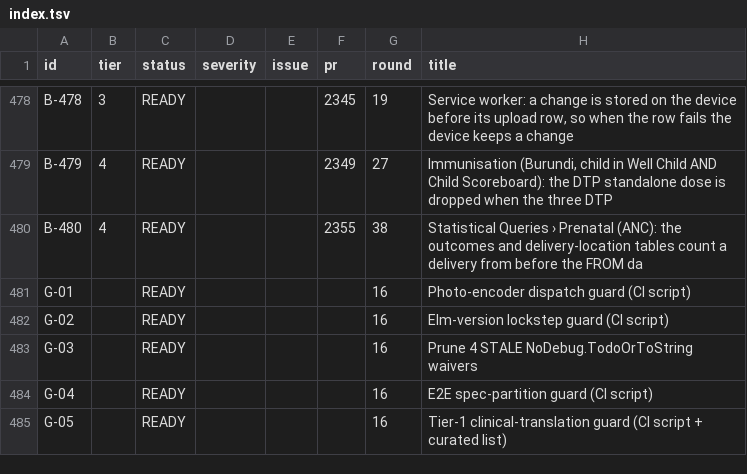
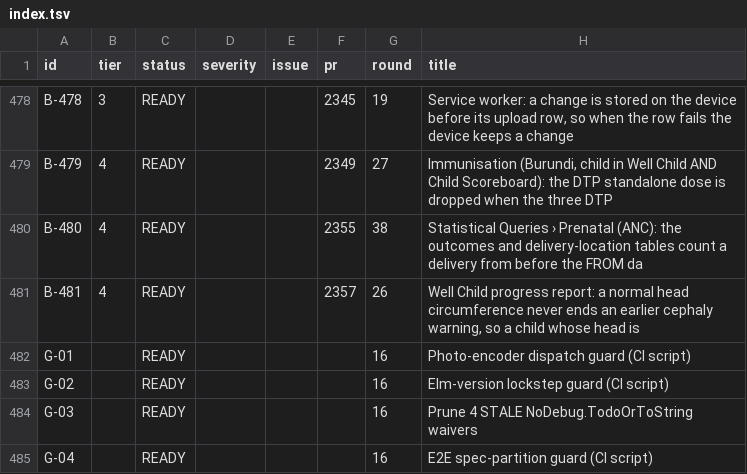
Before and after one commit to TIP-Global-Health/eheza-app, a TSV file: .claude/backlog/index.tsv, drawn as a sheet; only a part is shown, gaps mark what is left out; the shorter side is filled out with more unchanged rows.

Commit message:
Backlog: B-278 review round 1 done; B-481 filed [ci skip]

```diff
--- a/.claude/backlog/index.tsv
+++ b/.claude/backlog/index.tsv
@@ -480,2 +480,3 @@ B-479	4	READY			2349	27	Immunisation (Burundi, child in Well Child AND Child Sco
 B-480	4	READY			2355	38	Statistical Queries › Prenatal (ANC): the outcomes and delivery-location tables count a delivery from before the FROM da
+B-481	4	READY			2357	26	Well Child progress report: a normal head circumference never ends an earlier cephaly warning, so a child whose head is
 G-01		READY				16	Photo-encoder dispatch guard (CI script)
```
Also changed, not shown: 2 other files.
